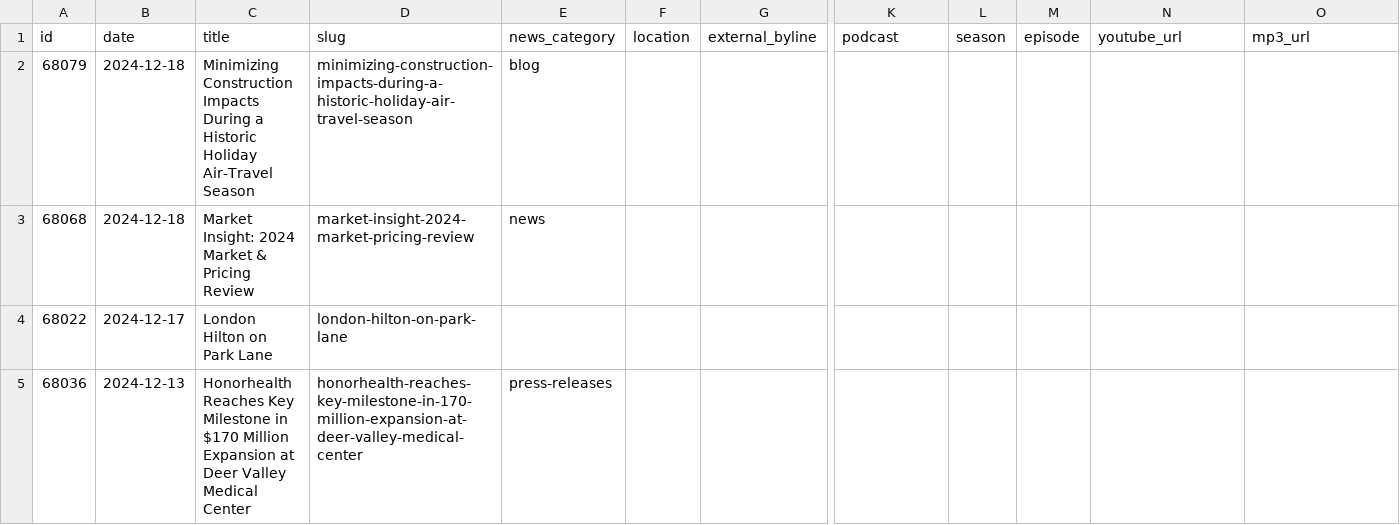
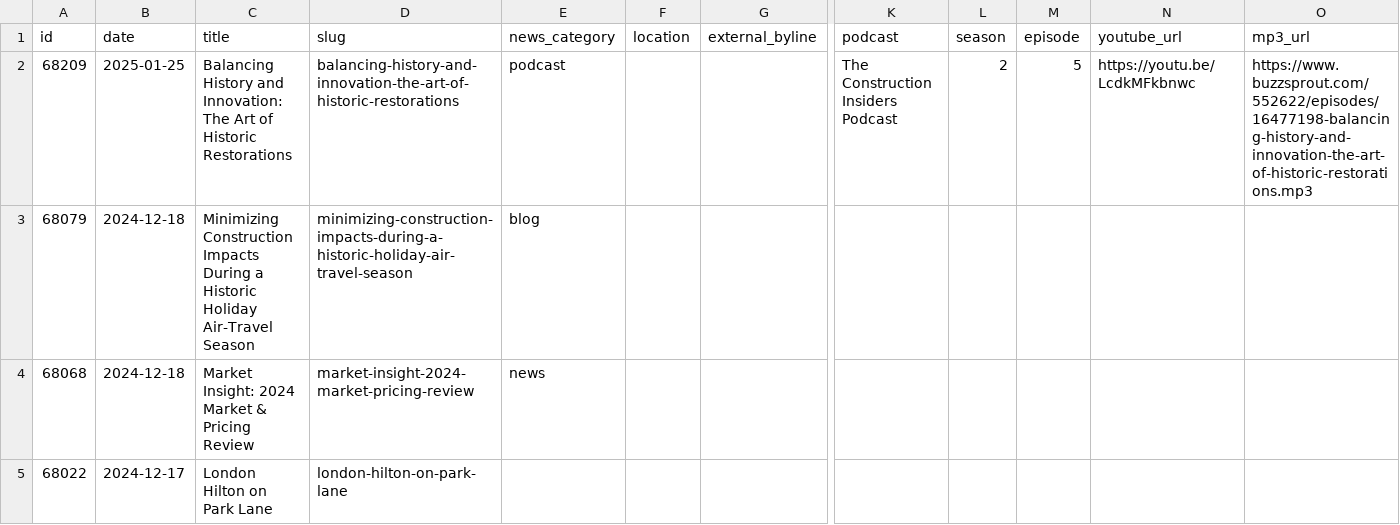
Before and after one commit to autogram-is/cg-web, a CSV file: public_html/wp-content/plugins/cg-migrate/content/news.csv, drawn as a sheet; only a part is shown, gaps mark what is left out; the shorter side is filled out with more unchanged rows; rows hold the shown columns only; the diff names each change by its address in the sheet, - before the commit and + after, or states it on an @@ line.

Commit message:
Podcast metadata field

```diff
--- a/public_html/wp-content/plugins/cg-migrate/content/news.csv
+++ b/public_html/wp-content/plugins/cg-migrate/content/news.csv
+row 2: 68209 | 2025-01-25 | Balancing History and Innovation: The Art of Historic Restorations | balancing-history-and-innovation-the-art-of-historic-restorations | podcast |  |  | The Construction Insiders Podcast | 2 | 5 | https://youtu.be/LcdkMFkbnwc | https://www.buzzsprout.com/552622/episodes/16477198-balancing-history-and-innovation-the-art-of-historic-restorations.mp3
```
